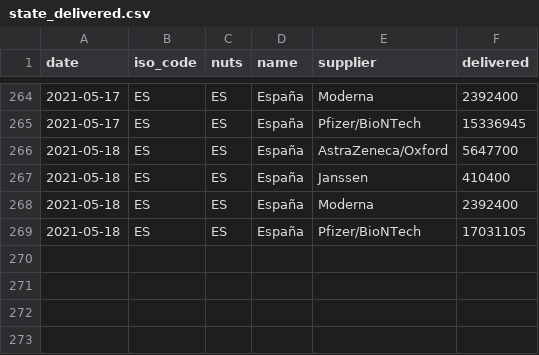
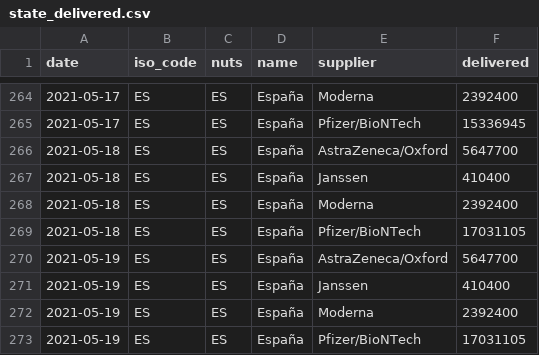
Before and after one commit to svavassori/covid-19-spain, a CSV file: vacunas/data/state_delivered.csv, drawn as a sheet; only a part is shown, gaps mark what is left out.

```diff
--- a/vacunas/data/state_delivered.csv
+++ b/vacunas/data/state_delivered.csv
@@ -269 +269,5 @@ date,iso_code,nuts,name,supplier,delivered
 2021-05-18,ES,ES,España,Pfizer/BioNTech,17031105
+2021-05-19,ES,ES,España,AstraZeneca/Oxford,5647700
+2021-05-19,ES,ES,España,Janssen,410400
+2021-05-19,ES,ES,España,Moderna,2392400
+2021-05-19,ES,ES,España,Pfizer/BioNTech,17031105
```
Also changed, not shown: casos/csv/casos_diag_ccaadecl.csv, casos/csv/datos-españa.csv, 14 other files.
